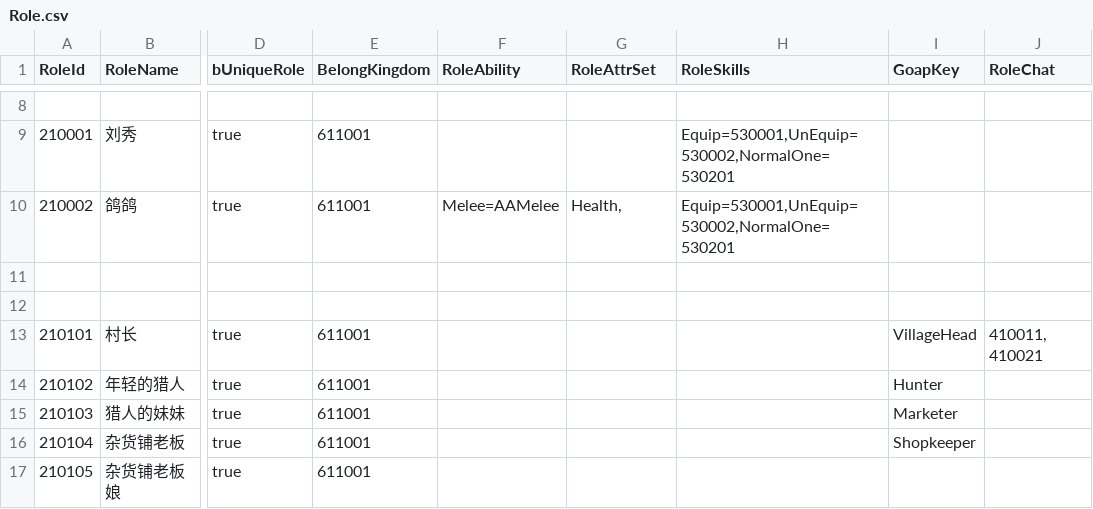
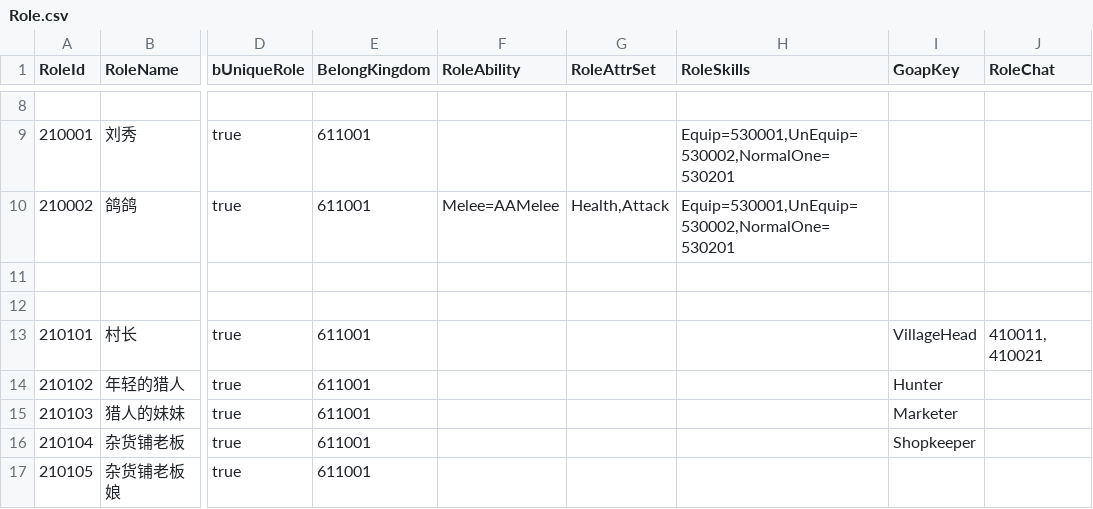
Before and after one commit to unphics/ikun, a CSV file: Config/Role/Role.csv, drawn as a sheet; only a part is shown, gaps mark what is left out; the diff names each change by its address in the sheet, - before the commit and + after, or states it on an @@ line.

```diff
--- a/Config/Role/Role.csv
+++ b/Config/Role/Role.csv
-G10 (RoleAttrSet): Health,
+G10 (RoleAttrSet): Health,Attack
```
Also changed, not shown: Config/Ability/Effect/Effector.csv, 11 other files.
